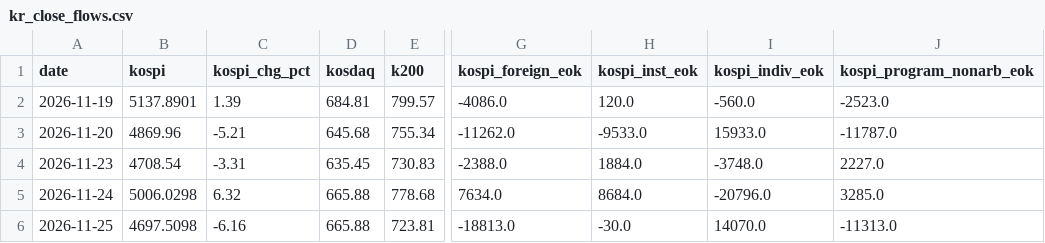
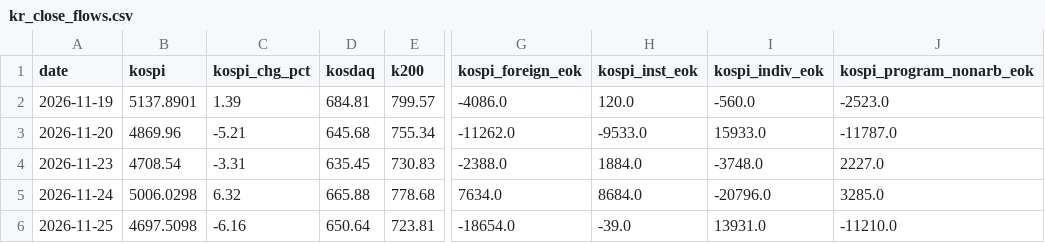
Before and after one commit to cookie9639/market-data, a CSV file: data/history/kr_close_flows.csv, drawn as a sheet; only a part is shown, gaps mark what is left out; the diff names each change by its address in the sheet, - before the commit and + after, or states it on an @@ line.

```diff
--- a/data/history/kr_close_flows.csv
+++ b/data/history/kr_close_flows.csv
-D6 (kosdaq): 665.88
+D6 (kosdaq): 650.64
-G6 (kospi_foreign_eok): -18813.0
+G6 (kospi_foreign_eok): -18654.0
-H6 (kospi_inst_eok): -30.0
+H6 (kospi_inst_eok): -39.0
-I6 (kospi_indiv_eok): 14070.0
+I6 (kospi_indiv_eok): 13931.0
-J6 (kospi_program_nonarb_eok): -11313.0
+J6 (kospi_program_nonarb_eok): -11210.0
```
Also changed, not shown: 1 other file.
